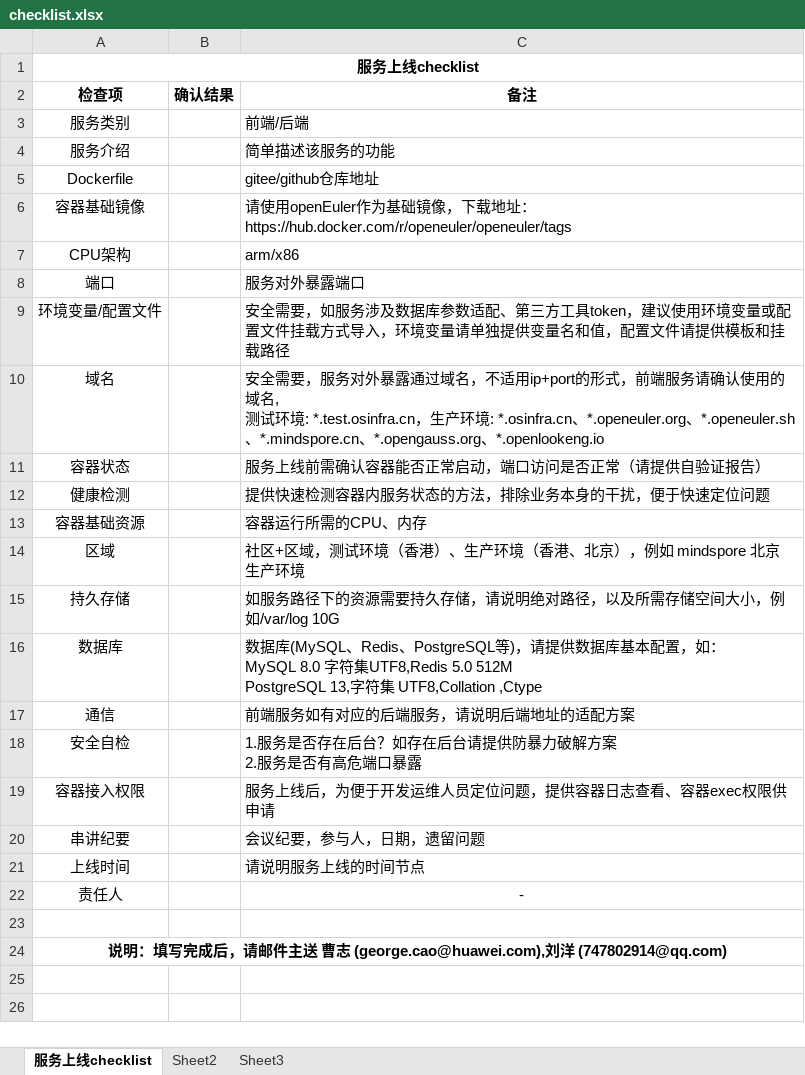
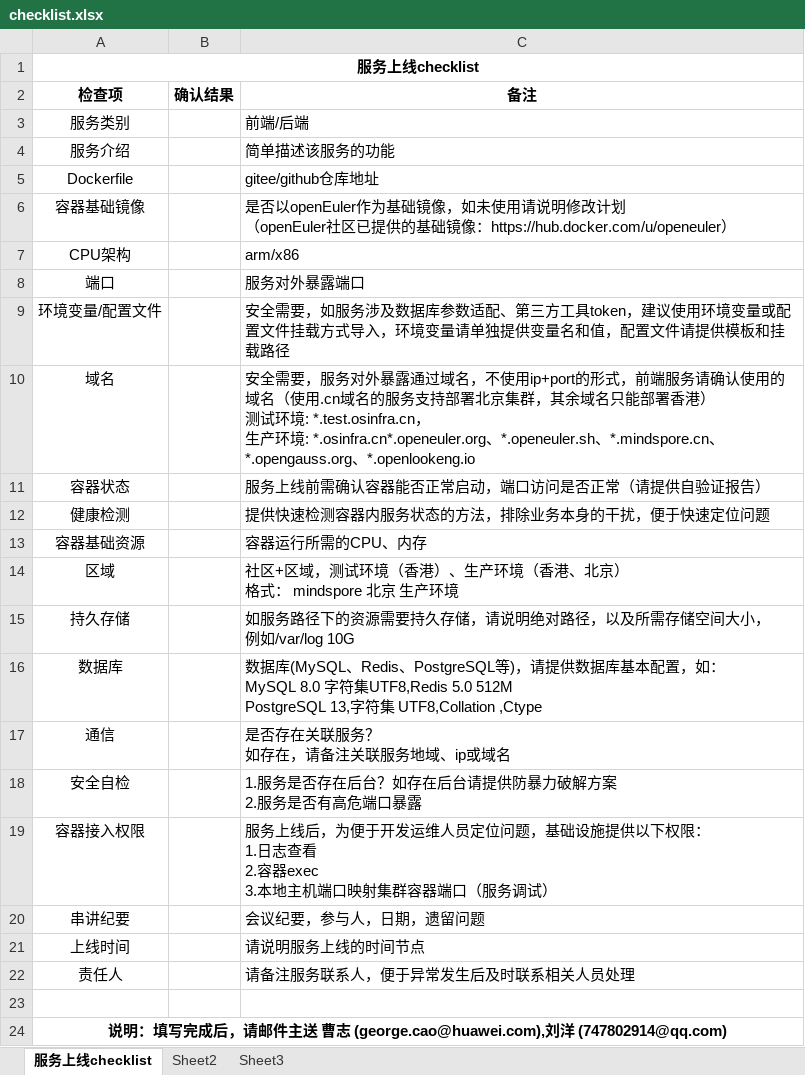
Before and after one commit to Open-Infra-Ops/docs, an Excel workbook: checklist/checklist.xlsx, sheet 服务上线checklist, drawn as a sheet; values as stored, in another font and other column widths than the file's, no borders; ↵ is a line break in a cell; the diff names each change by its address in the sheet, - before the commit and + after, or states it on an @@ line.

Commit message:
update checklist

```diff
--- a/checklist/checklist.xlsx (sheet 服务上线checklist)
+++ b/checklist/checklist.xlsx (sheet 服务上线checklist)
-C6 (备注): 请使用openEuler作为基础镜像，下载地址：https://hub.docker.com/r/openeuler/openeuler/tags
+C6 (备注): 是否以openEuler作为基础镜像，如未使用请说明修改计划 ↵ （openEuler社区已提供的基础镜像：https://hub.docker.com/u/openeuler）
-C10 (备注): …，不适用ip+port的形式，前端服务请确认使用的域名, ↵ 测试环境: *.test.osinfra.cn，生产环境: *.osinfra.cn、*.openeuler.org、*.openeuler.sh…
+C10 (备注): …，不使用ip+port的形式，前端服务请确认使用的域名（使用.cn域名的服务支持部署北京集群，其余域名只能部署香港） ↵ 测试环境: *.test.osinfra.cn， ↵ 生产环境: *.osinfra.cn*.openeuler.org、*.openeuler.sh…
-C14 (备注): …、北京），例如 mindspore 北京…
+C14 (备注): …、北京） ↵ 格式： mindspore 北京…
-C15 (备注): …间大小，例如/var/log 10G
+C15 (备注): …间大小， ↵ 例如/var/log 10G
-C17 (备注): 前端服务如有对应的后端服务，请说明后端地址的适配方案
+C17 (备注): 是否存在关联服务？ ↵ 如存在，请备注关联服务地域、ip或域名
-C19 (备注): …位问题，提供容器日志查看、容器exec权限供申请
+C19 (备注): …位问题，基础设施提供以下权限： ↵ 1.日志查看 ↵ 2.容器exec ↵ 3.本地主机端口映射集群容器端口（服务调试）
-C22 (备注): -
+C22 (备注): 请备注服务联系人，便于异常发生后及时联系相关人员处理
-C22 alignment: center
+C22 alignment: left
```
Also changed, not shown: 1 other file.
